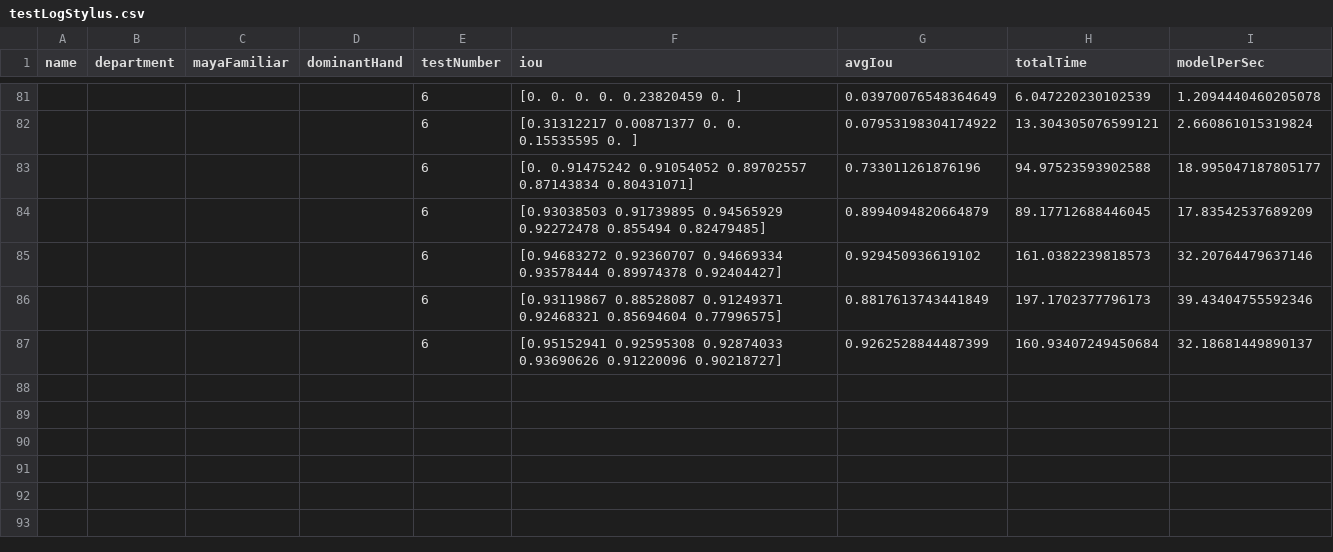
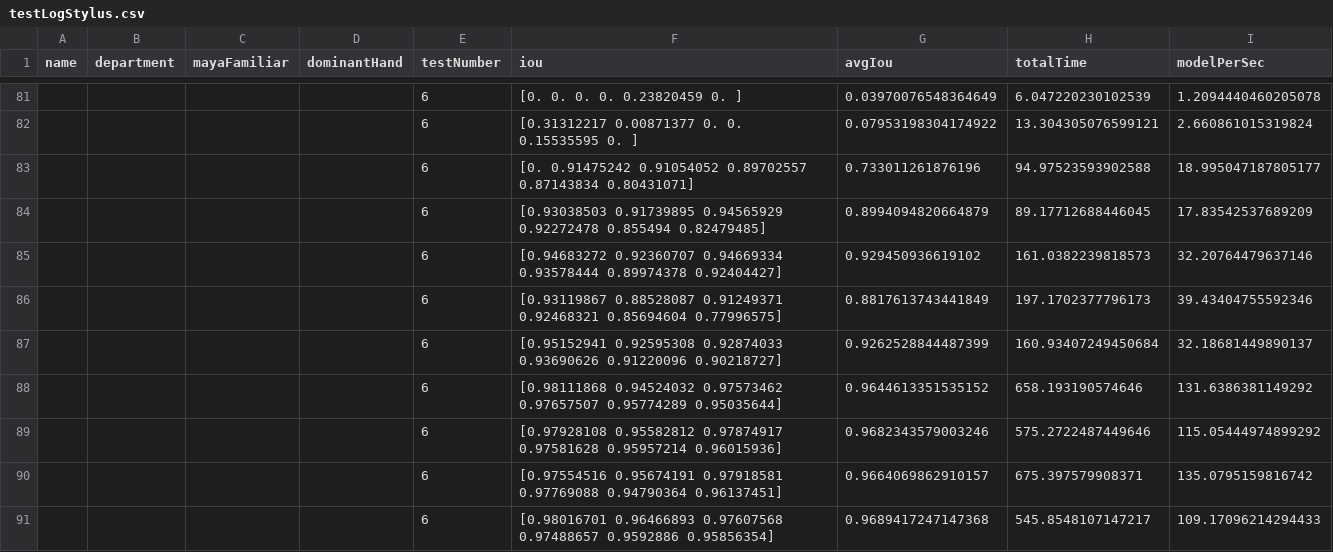
Before and after one commit to kong4580/6dofstylus, a CSV file: redesign/testLogStylus.csv, drawn as a sheet; only a part is shown, gaps mark what is left out; the diff names each change by its address in the sheet, - before the commit and + after, or states it on an @@ line.

```diff
--- a/redesign/testLogStylus.csv
+++ b/redesign/testLogStylus.csv
+row 88:  |  |  |  | 6 | [0.98111868 0.94524032 0.97573462 0.97657507 0.95774289 0.95035644] | 0.9644613351535152 | 658.193190574646 | 131.6386381149292
+row 89:  |  |  |  | 6 | [0.97928108 0.95582812 0.97874917 0.97581628 0.95957214 0.96015936] | 0.9682343579003246 | 575.2722487449646 | 115.05444974899292
+row 90:  |  |  |  | 6 | [0.97554516 0.95674191 0.97918581 0.97769088 0.94790364 0.96137451] | 0.9664069862910157 | 675.397579908371 | 135.0795159816742
+row 91:  |  |  |  | 6 | [0.98016701 0.96466893 0.97607568 0.97488657 0.9592886 0.95856354] | 0.9689417247147368 | 545.8548107147217 | 109.17096214294433
```
Also changed, not shown: 1 other file.
